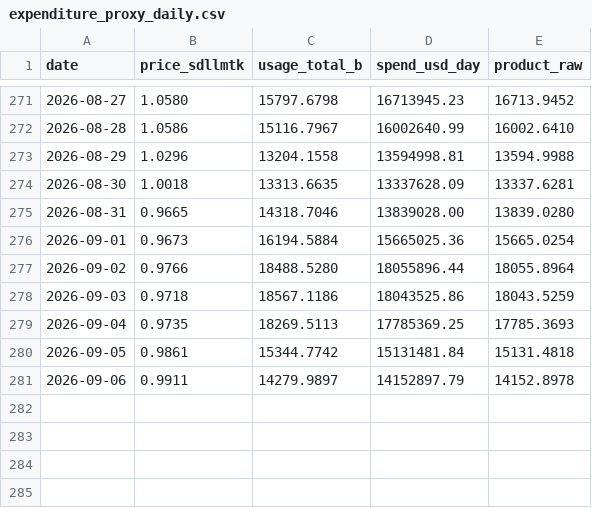
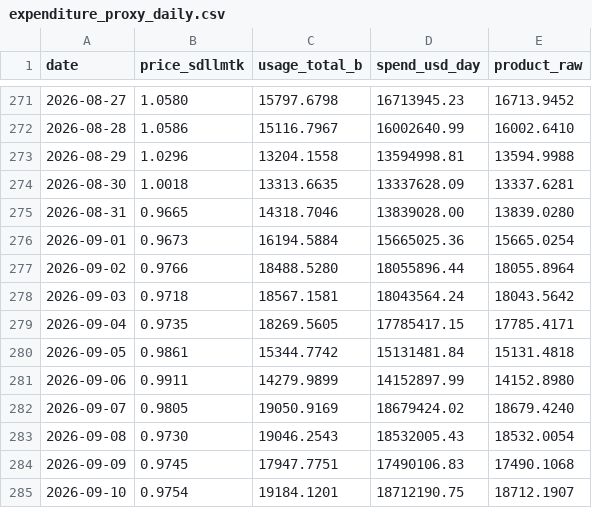
Before and after one commit to novaevo905/llm-market-dashboard, a CSV file: scripts/expenditure_proxy_daily.csv, drawn as a sheet; only a part is shown, gaps mark what is left out.

```diff
--- a/scripts/expenditure_proxy_daily.csv
+++ b/scripts/expenditure_proxy_daily.csv
@@ -277,5 +277,9 @@ date,price_sdllmtk,usage_total_b,spend_usd_day,product_raw
 2026-09-02,0.9766,18488.5280,18055896.44,18055.8964
-2026-09-03,0.9718,18567.1186,18043525.86,18043.5259
-2026-09-04,0.9735,18269.5113,17785369.25,17785.3693
+2026-09-03,0.9718,18567.1581,18043564.24,18043.5642
+2026-09-04,0.9735,18269.5605,17785417.15,17785.4171
 2026-09-05,0.9861,15344.7742,15131481.84,15131.4818
-2026-09-06,0.9911,14279.9897,14152897.79,14152.8978
+2026-09-06,0.9911,14279.9899,14152897.99,14152.8980
+2026-09-07,0.9805,19050.9169,18679424.02,18679.4240
+2026-09-08,0.9730,19046.2543,18532005.43,18532.0054
+2026-09-09,0.9745,17947.7751,17490106.83,17490.1068
+2026-09-10,0.9754,19184.1201,18712190.75,18712.1907
```
Also changed, not shown: scripts/openrouter_usage_daily.csv, 2 other files.
